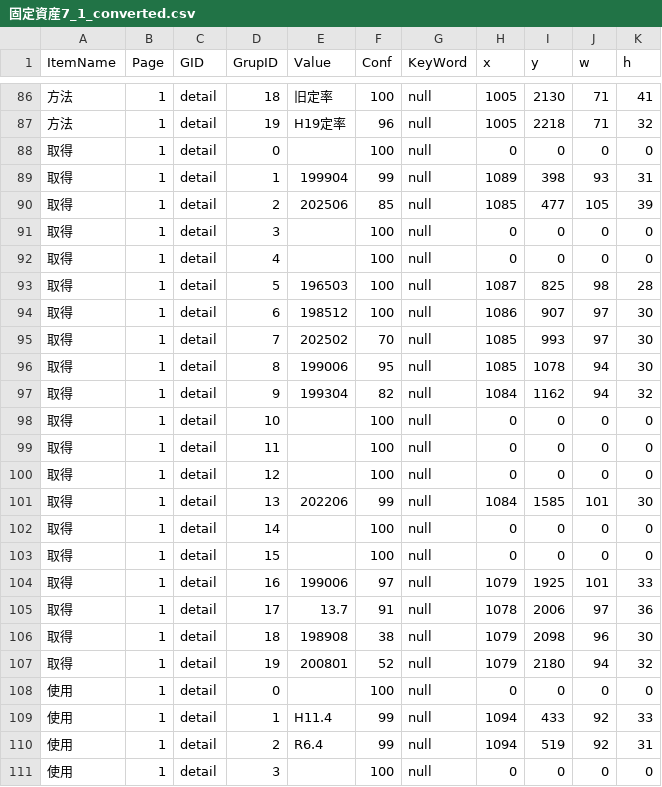
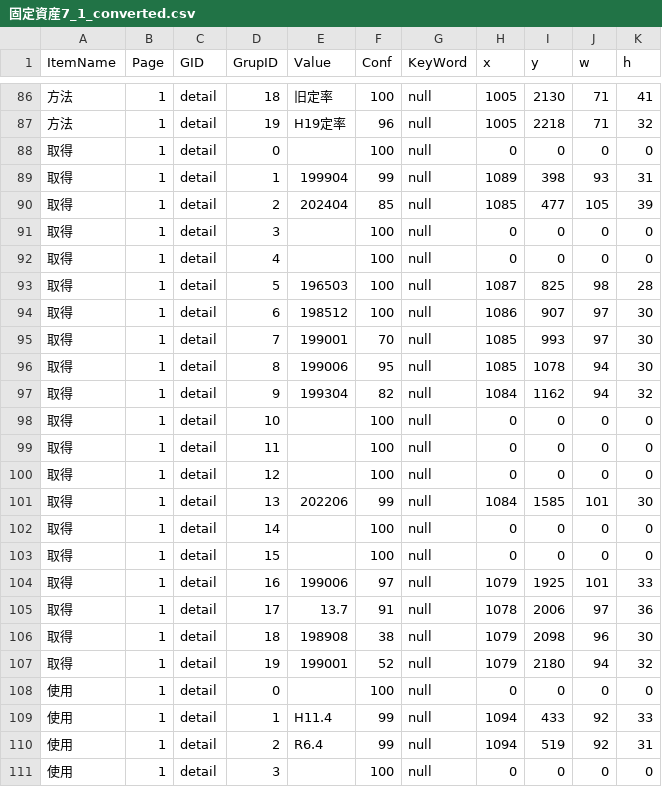
Before and after one commit to yoko-Developer/20250822_DateParser, a CSV file: 固定資産/output/固定資産7_1_converted.csv, drawn as a sheet; only a part is shown, gaps mark what is left out; the diff names each change by its address in the sheet, - before the commit and + after, or states it on an @@ line.

```diff
--- a/固定資産/output/固定資産7_1_converted.csv
+++ b/固定資産/output/固定資産7_1_converted.csv
-E90 (Value): 202506
+E90 (Value): 202404
-E95 (Value): 202502
+E95 (Value): 199001
-E107 (Value): 200801
+E107 (Value): 199001
```
Also changed, not shown: 固定資産/output/固定資産5_0_converted.csv, 固定資産/output/固定資産5_1_converted.csv, 9 other files.
